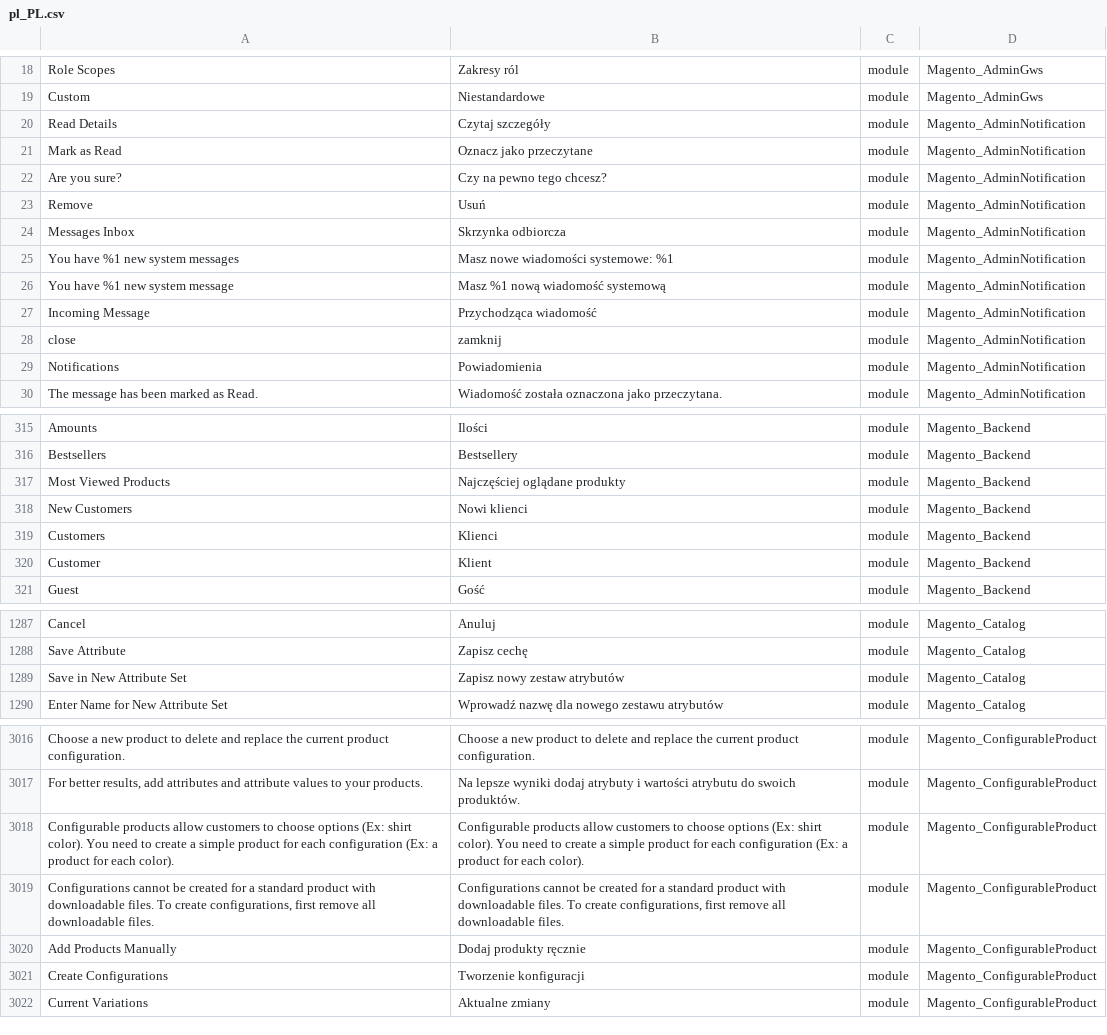
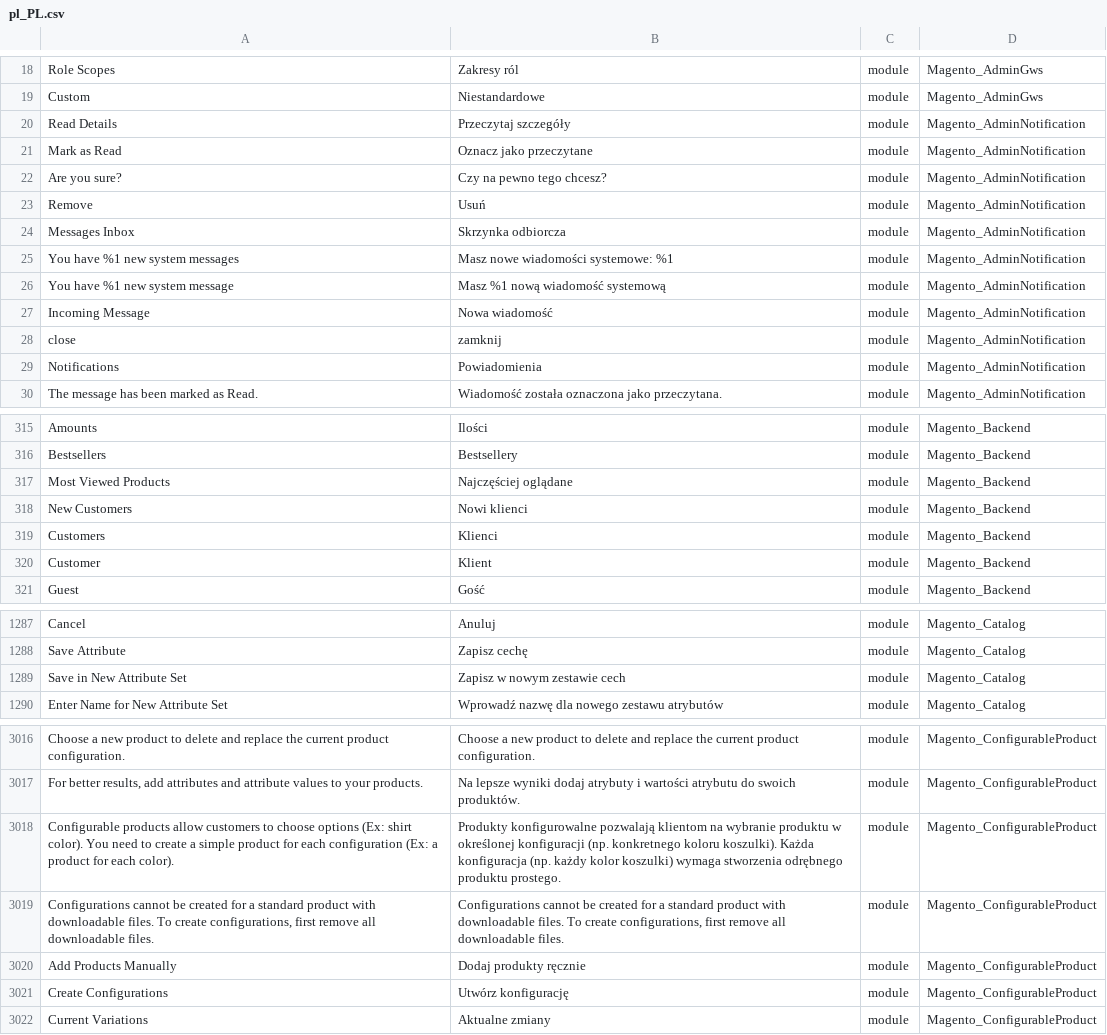
Before and after one commit to SnowdogApps/magento2-pl_pl, a CSV file: pl_PL.csv, drawn as a sheet; only a part is shown, gaps mark what is left out; the diff covers the shown part only; the diff names each change by its address in the sheet, - before the commit and + after, or states it on an @@ line.

```diff
--- a/pl_PL.csv
+++ b/pl_PL.csv
-B20: Czytaj szczegóły
+B20: Przeczytaj szczegóły
-B27: Przychodząca wiadomość
+B27: Nowa wiadomość
-B317: Najczęściej oglądane produkty
+B317: Najczęściej oglądane
-B1289: Zapisz nowy zestaw atrybutów
+B1289: Zapisz w nowym zestawie cech
-B3018: Configurable products allow customers to choose options (Ex: shirt color). You need to create a simple product for each configuration (Ex: a product for each color).
+B3018: Produkty konfigurowalne pozwalają klientom na wybranie produktu w określonej konfiguracji (np. konkretnego koloru koszulki). Każda konfiguracja (np. każdy kolor koszulki) wymaga stworzenia odrębnego produktu prostego.
-B3021: Tworzenie konfiguracji
+B3021: Utwórz konfigurację
```
Also changed, not shown: 28 edited cells elsewhere in this file.
